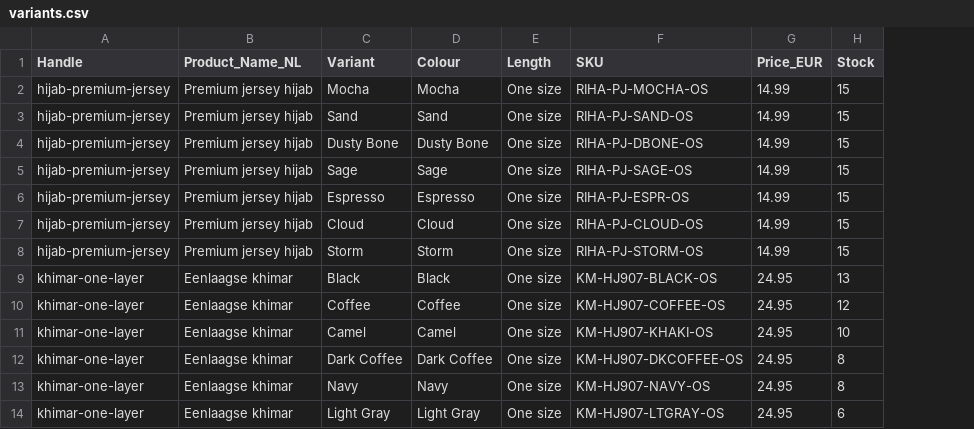
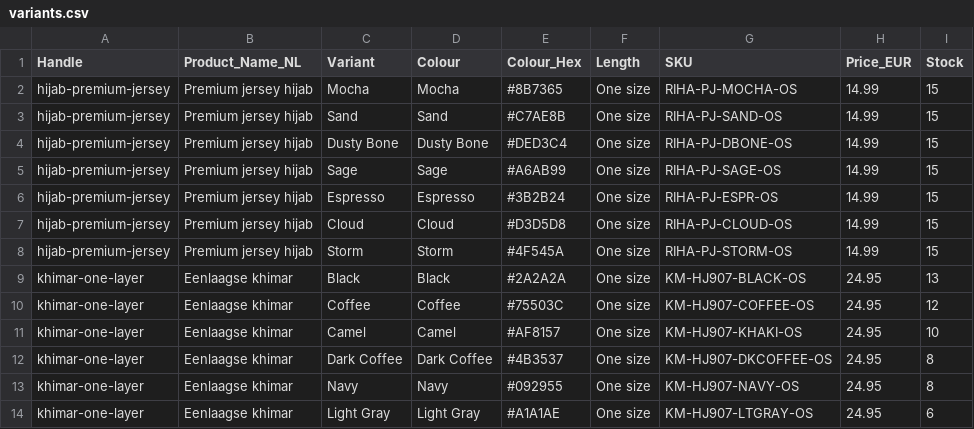
Before and after one commit to boncoforzopa-web/kylpymaailma-store, a CSV file: scripts/catalog/variants.csv, drawn as a sheet; only a part is shown; the diff names each change by its address in the sheet, - before the commit and + after, or states it on an @@ line.

```diff
--- a/scripts/catalog/variants.csv
+++ b/scripts/catalog/variants.csv
+column E (Colour_Hex), rows 2-14: #8B7365 | #C7AE8B | #DED3C4 | #A6AB99 | #3B2B24 | #D3D5D8 | #4F545A | #2A2A2A | #75503C | #AF8157 | #4B3537 | #092955 | #A1A1AE
```
Also changed, not shown: 2 other files.
